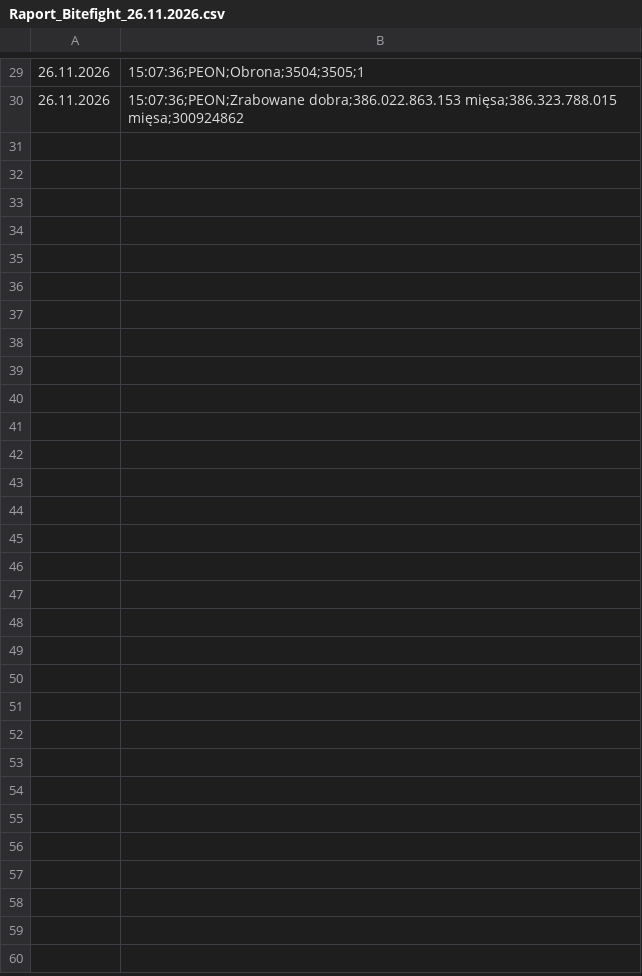
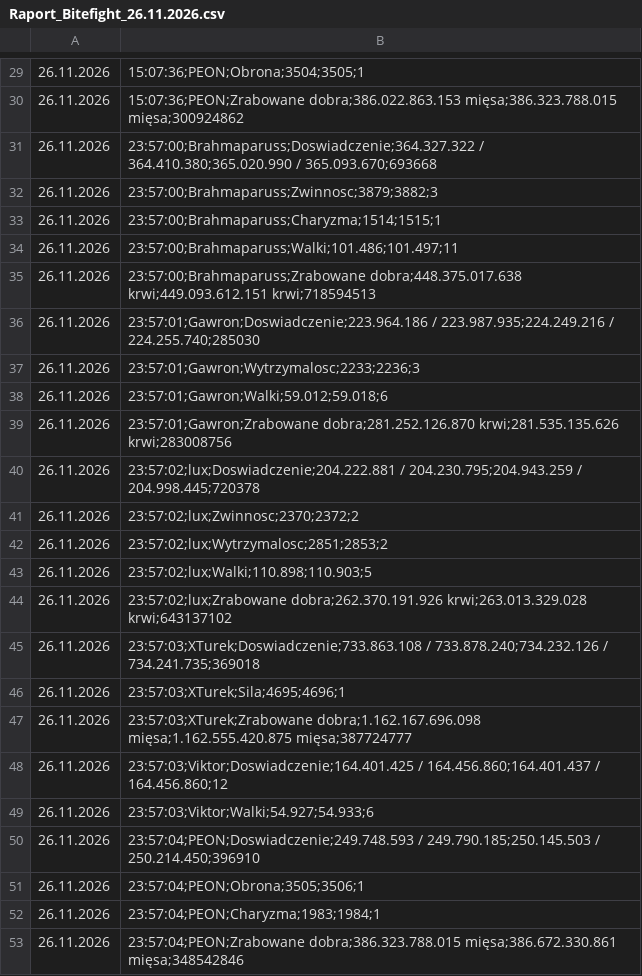
Before and after one commit to statystyki-bf/SledzikBitefight, a CSV file: Raport_Bitefight_26.11.2026.csv, drawn as a sheet; only a part is shown, gaps mark what is left out.

```diff
--- a/Raport_Bitefight_26.11.2026.csv
+++ b/Raport_Bitefight_26.11.2026.csv
@@ -30 +30,24 @@
 26.11.2026, 15:07:36;PEON;Zrabowane dobra;386.022.863.153 mięsa;386.323.788.015 mięsa;300924862
+26.11.2026, 23:57:00;Brahmaparuss;Doswiadczenie;364.327.322 / 364.410.380;365.020.990 / 365.093.670;693668
+26.11.2026, 23:57:00;Brahmaparuss;Zwinnosc;3879;3882;3
+26.11.2026, 23:57:00;Brahmaparuss;Charyzma;1514;1515;1
+26.11.2026, 23:57:00;Brahmaparuss;Walki;101.486;101.497;11
+26.11.2026, 23:57:00;Brahmaparuss;Zrabowane dobra;448.375.017.638 krwi;449.093.612.151 krwi;718594513
+26.11.2026, 23:57:01;Gawron;Doswiadczenie;223.964.186 / 223.987.935;224.249.216 / 224.255.740;285030
+26.11.2026, 23:57:01;Gawron;Wytrzymalosc;2233;2236;3
+26.11.2026, 23:57:01;Gawron;Walki;59.012;59.018;6
+26.11.2026, 23:57:01;Gawron;Zrabowane dobra;281.252.126.870 krwi;281.535.135.626 krwi;283008756
+26.11.2026, 23:57:02;lux;Doswiadczenie;204.222.881 / 204.230.795;204.943.259 / 204.998.445;720378
+26.11.2026, 23:57:02;lux;Zwinnosc;2370;2372;2
+26.11.2026, 23:57:02;lux;Wytrzymalosc;2851;2853;2
+26.11.2026, 23:57:02;lux;Walki;110.898;110.903;5
+26.11.2026, 23:57:02;lux;Zrabowane dobra;262.370.191.926 krwi;263.013.329.028 krwi;643137102
+26.11.2026, 23:57:03;XTurek;Doswiadczenie;733.863.108 / 733.878.240;734.232.126 / 734.241.735;369018
+26.11.2026, 23:57:03;XTurek;Sila;4695;4696;1
+26.11.2026, 23:57:03;XTurek;Zrabowane dobra;1.162.167.696.098 mięsa;1.162.555.420.875 mięsa;387724777
+26.11.2026, 23:57:03;Viktor;Doswiadczenie;164.401.425 / 164.456.860;164.401.437 / 164.456.860;12
+26.11.2026, 23:57:03;Viktor;Walki;54.927;54.933;6
+26.11.2026, 23:57:04;PEON;Doswiadczenie;249.748.593 / 249.790.185;250.145.503 / 250.214.450;396910
+26.11.2026, 23:57:04;PEON;Obrona;3505;3506;1
+26.11.2026, 23:57:04;PEON;Charyzma;1983;1984;1
+26.11.2026, 23:57:04;PEON;Zrabowane dobra;386.323.788.015 mięsa;386.672.330.861 mięsa;348542846
```
Also changed, not shown: 1 other file.
